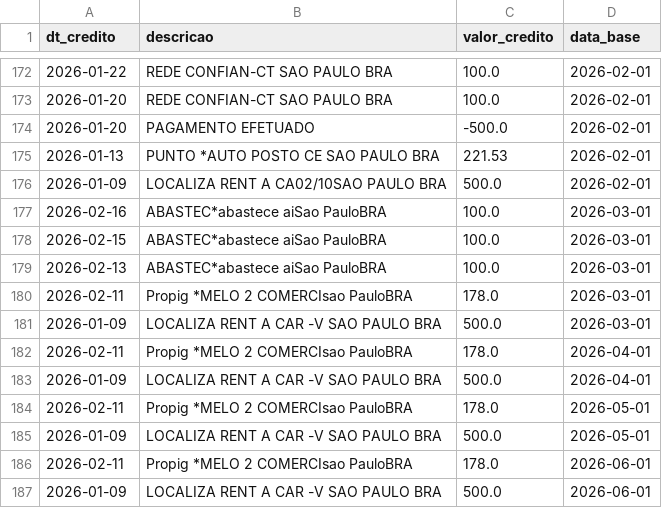
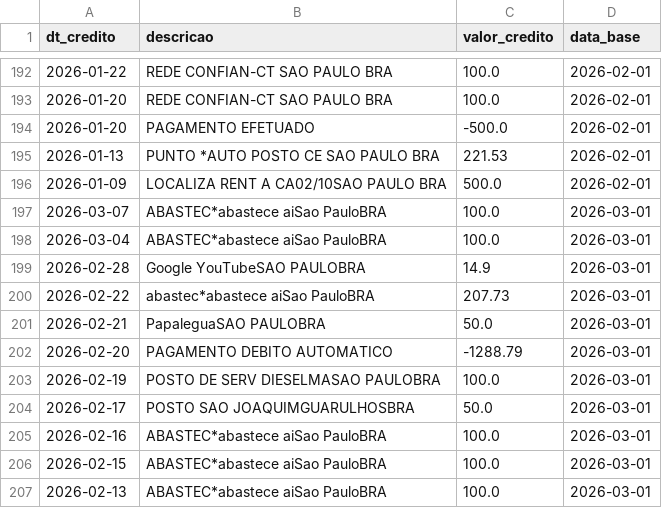
Before and after one commit to andreroot/my-money-family, a CSV file: admin/raw/output/model_cred.csv, drawn as a sheet; only a part is shown, gaps mark what is left out; the shorter side is filled out with more unchanged rows; the diff covers the shown part only; the diff names each change by its address in the sheet, - before the commit and + after, or states it on an @@ line.

```diff
--- a/admin/raw/output/model_cred.csv
+++ b/admin/raw/output/model_cred.csv
+row 197: 2026-03-07 | ABASTEC*abastece aiSao PauloBRA | 100.0 | 2026-03-01
+row 198: 2026-03-04 | ABASTEC*abastece aiSao PauloBRA | 100.0 | 2026-03-01
+row 199: 2026-02-28 | Google YouTubeSAO PAULOBRA | 14.9 | 2026-03-01
+row 200: 2026-02-22 | abastec*abastece aiSao PauloBRA | 207.73 | 2026-03-01
+row 201: 2026-02-21 | PapaleguaSAO PAULOBRA | 50.0 | 2026-03-01
+row 202: 2026-02-20 | PAGAMENTO DEBITO AUTOMATICO | -1288.79 | 2026-03-01
+row 203: 2026-02-19 | POSTO DE SERV DIESELMASAO PAULOBRA | 100.0 | 2026-03-01
+row 204: 2026-02-17 | POSTO SAO JOAQUIMGUARULHOSBRA | 50.0 | 2026-03-01
```
Also changed, not shown: 20 added rows elsewhere in this file, admin/raw/output/credito_uniclass_black_2026.csv, admin/raw/output/credito_uniclass_signature_2026.csv, 29 other files.
